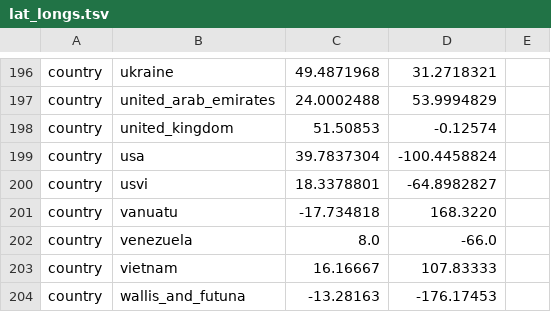
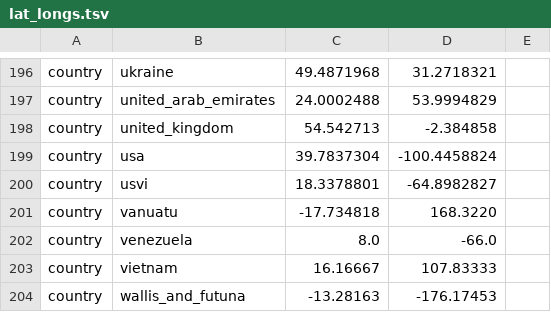
Before and after one commit to nextstrain/augur, a TSV file: augur/data/lat_longs.tsv, drawn as a sheet; only a part is shown, gaps mark what is left out.

Commit message:
UK lat-long in middle rather than London

```diff
--- a/augur/data/lat_longs.tsv
+++ b/augur/data/lat_longs.tsv
@@ -197,3 +197,3 @@ country	ukraine	49.4871968	31.2718321
 country	united_arab_emirates	24.0002488	53.9994829
-country	united_kingdom	51.50853	-0.12574
+country	united_kingdom	54.542713	-2.384858
 country	usa	39.7837304	-100.4458824
```
